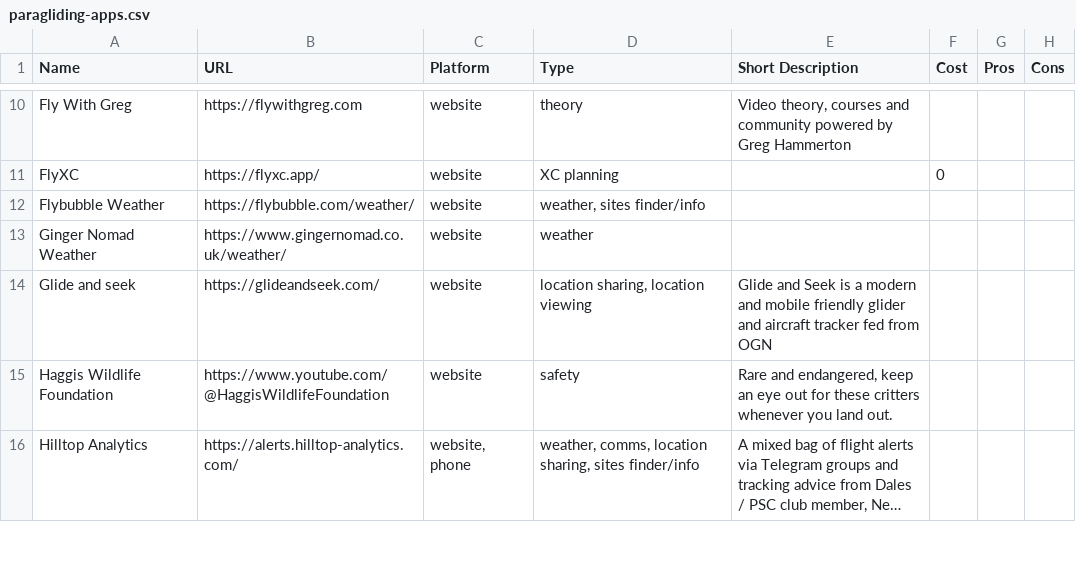
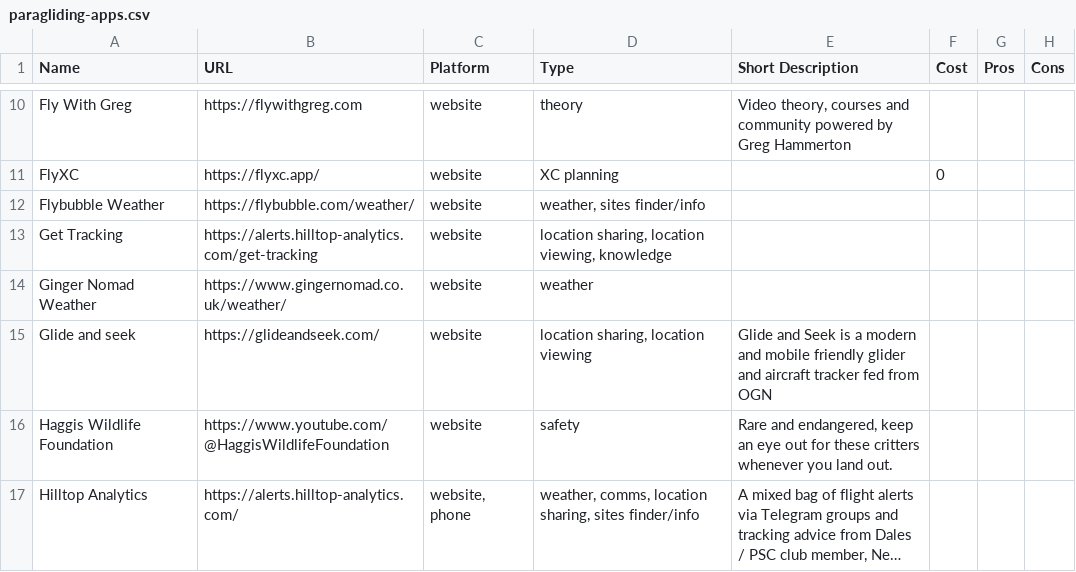
Before and after one commit to joseph-uk/pg-apps, a CSV file: data/paragliding-apps.csv, drawn as a sheet; only a part is shown, gaps mark what is left out; long unchanged cells end in …; the diff names each change by its address in the sheet, - before the commit and + after, or states it on an @@ line.

```diff
--- a/data/paragliding-apps.csv
+++ b/data/paragliding-apps.csv
+row 13: Get Tracking | https://alerts.hilltop-analytics.com/get-tracking | website | location sharing, location viewing, knowledge
```
